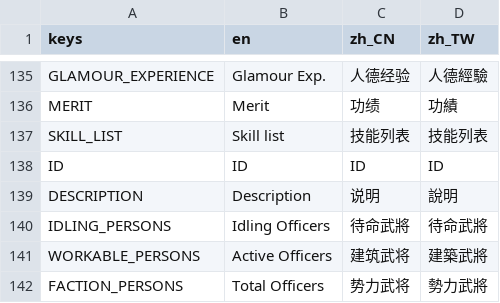
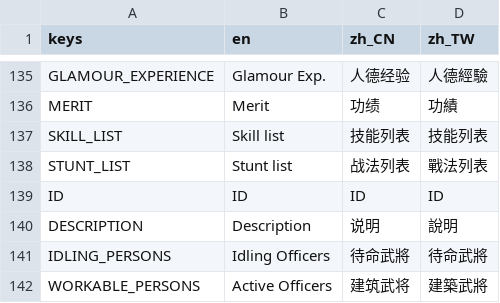
Before and after one commit to luiges90/ZHSAN3, a CSV file: i18n/i18n.csv, drawn as a sheet; only a part is shown, gaps mark what is left out; the shorter side is filled out with more unchanged rows; the diff names each change by its address in the sheet, - before the commit and + after, or states it on an @@ line.

```diff
--- a/i18n/i18n.csv
+++ b/i18n/i18n.csv
+row 138: STUNT_LIST | Stunt list | 战法列表 | 戰法列表
```
Also changed, not shown: 7 other files.
